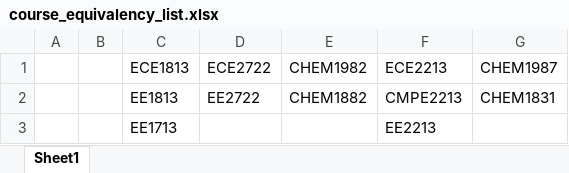
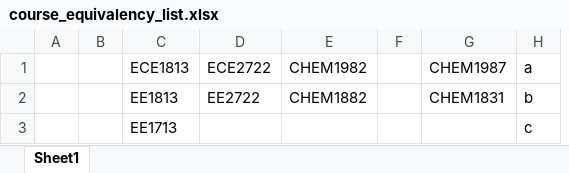
Before and after one commit to cscott8UNB3035/CS2043, an Excel workbook: team_project/src/course_equiv/course_equivalency_list.xlsx, sheet Sheet1, drawn as a sheet; values as stored, in another font and other column widths than the file's, no borders; removed rows and columns are numbered as before the commit, all else as after; the diff names each change by its address in the sheet, - before the commit and + after, or states it on an @@ line.

```diff
--- a/team_project/src/course_equiv/course_equivalency_list.xlsx (sheet Sheet1)
+++ b/team_project/src/course_equiv/course_equivalency_list.xlsx (sheet Sheet1)
-column F (ECE2213), rows 2-3: CMPE2213 | EE2213
+column F, empty
+column H (a), rows 2-3: b | c
```
Also changed, not shown: 42 other files.
